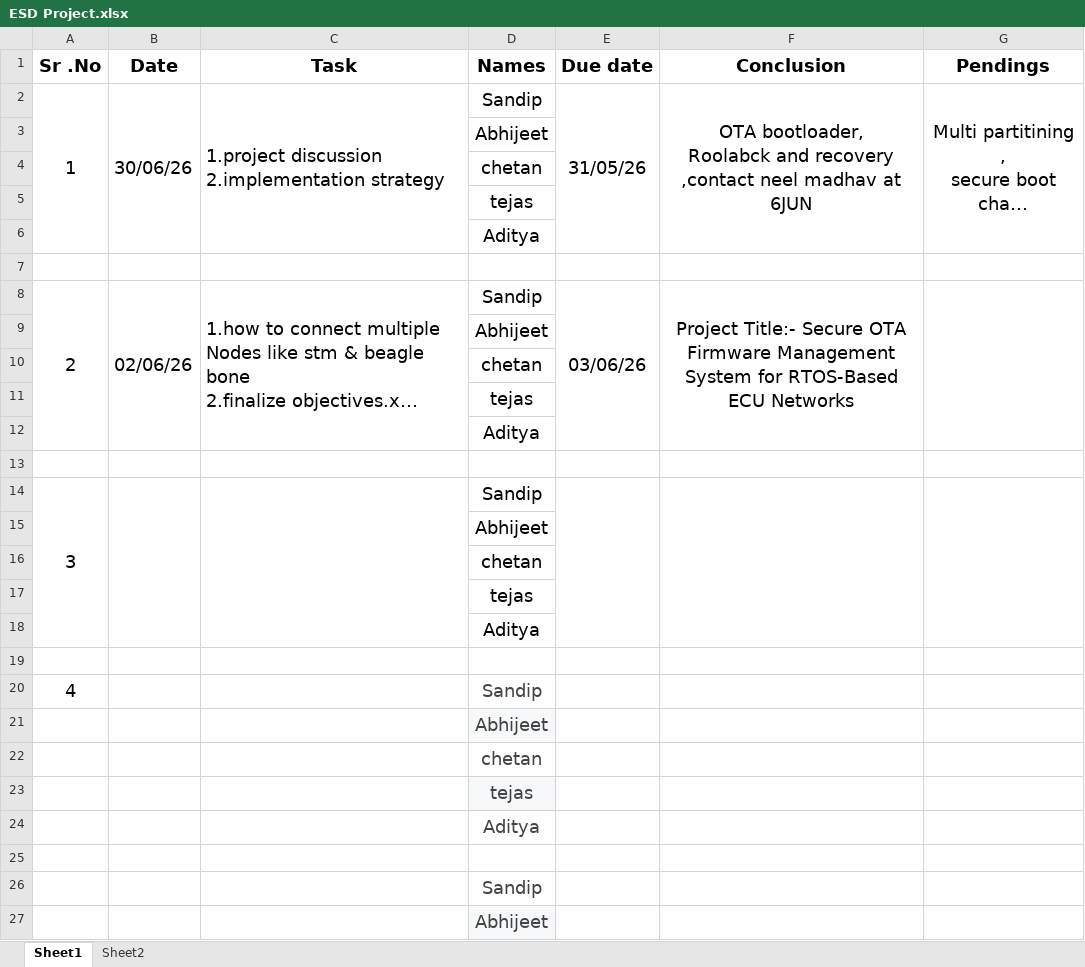
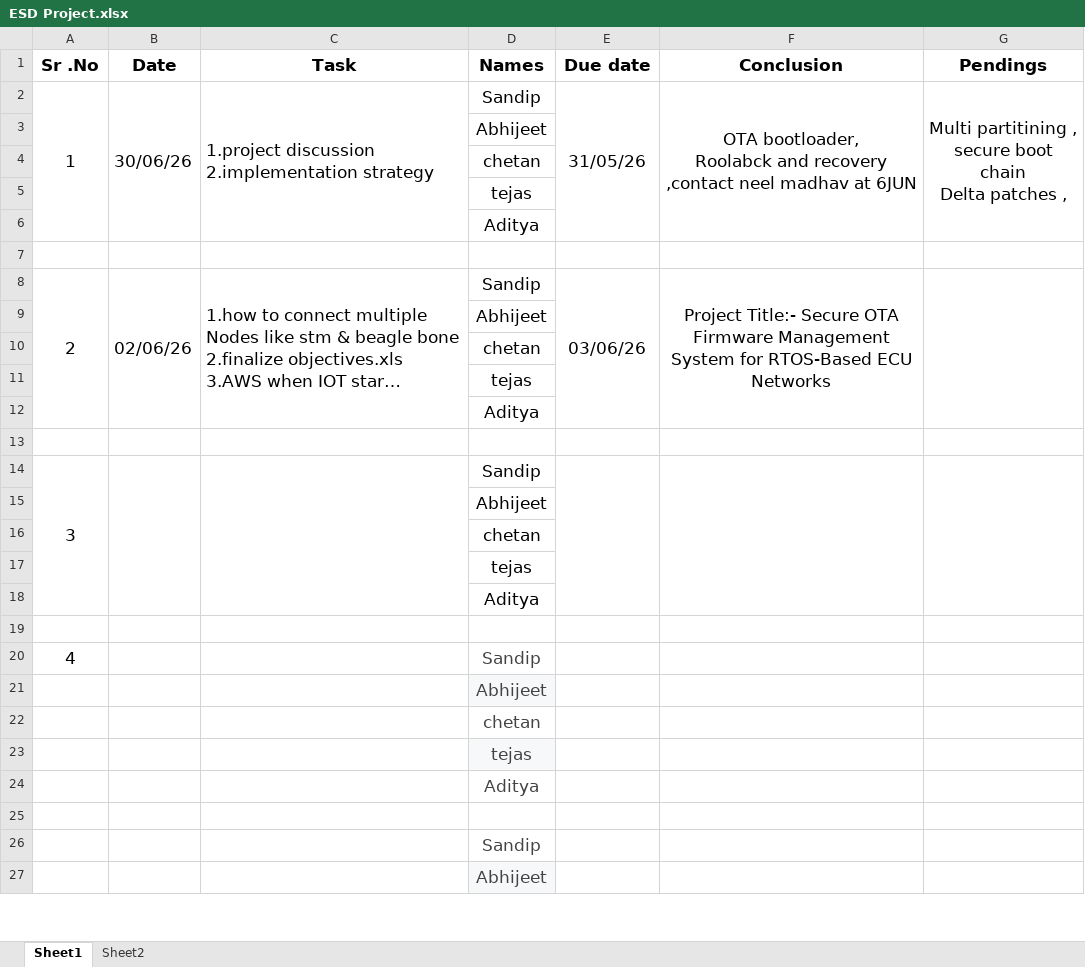
Before and after one commit to chetan1126/OTA_Bootloader, an Excel workbook: ESD Project.xlsx, sheet Sheet1, drawn as a sheet; only a part is shown; long unchanged cells end in …; values as stored, in another font and other column widths than the file's, no borders; the diff covers the shown part only; the diff names each change by its address in the sheet, - before the commit and + after, or states it on an @@ line.

Commit message:
objectives 1-4

```diff
--- a/ESD Project.xlsx (sheet Sheet1)
+++ b/ESD Project.xlsx (sheet Sheet1)
@@ A1:G2 text size: smaller @@
@@ D3:D6 text size: smaller @@
@@ A8:F8 text size: smaller @@
@@ D9:D12 text size: smaller @@
@@ A14 text size: smaller @@
@@ D14:D18 text size: smaller @@
@@ A20 text size: smaller @@
@@ D20:D24 text size: smaller @@
@@ D26:D27 text size: smaller @@
```
Also changed, not shown: cell formats elsewhere in this sheet, sheet Sheet2.
